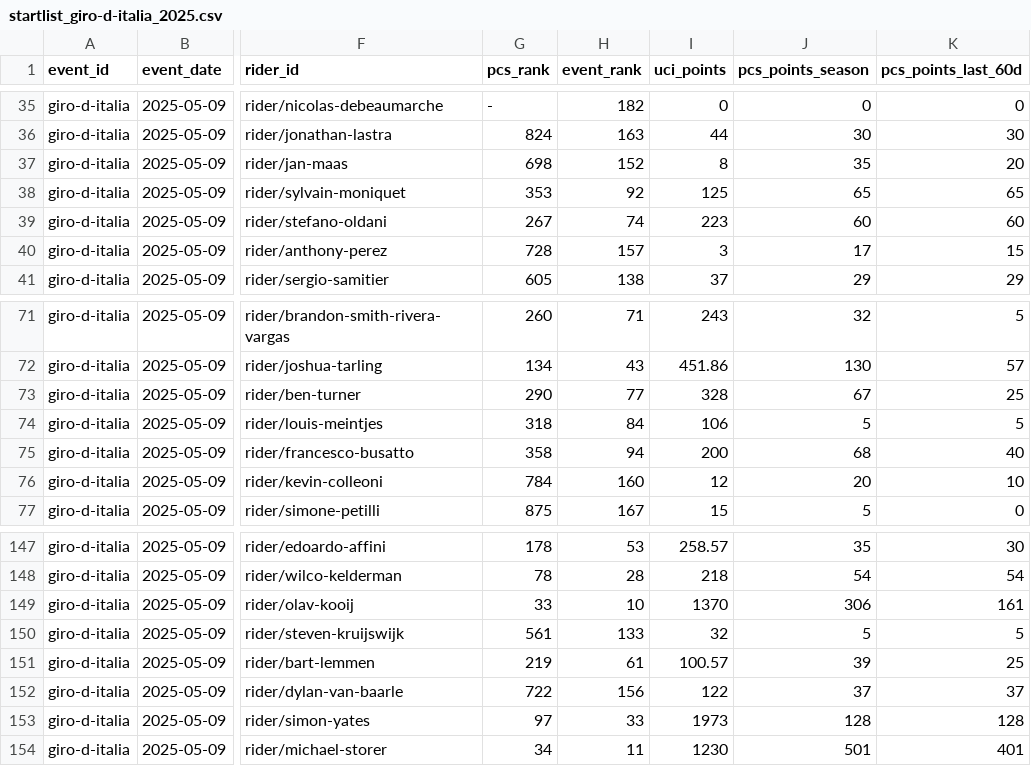
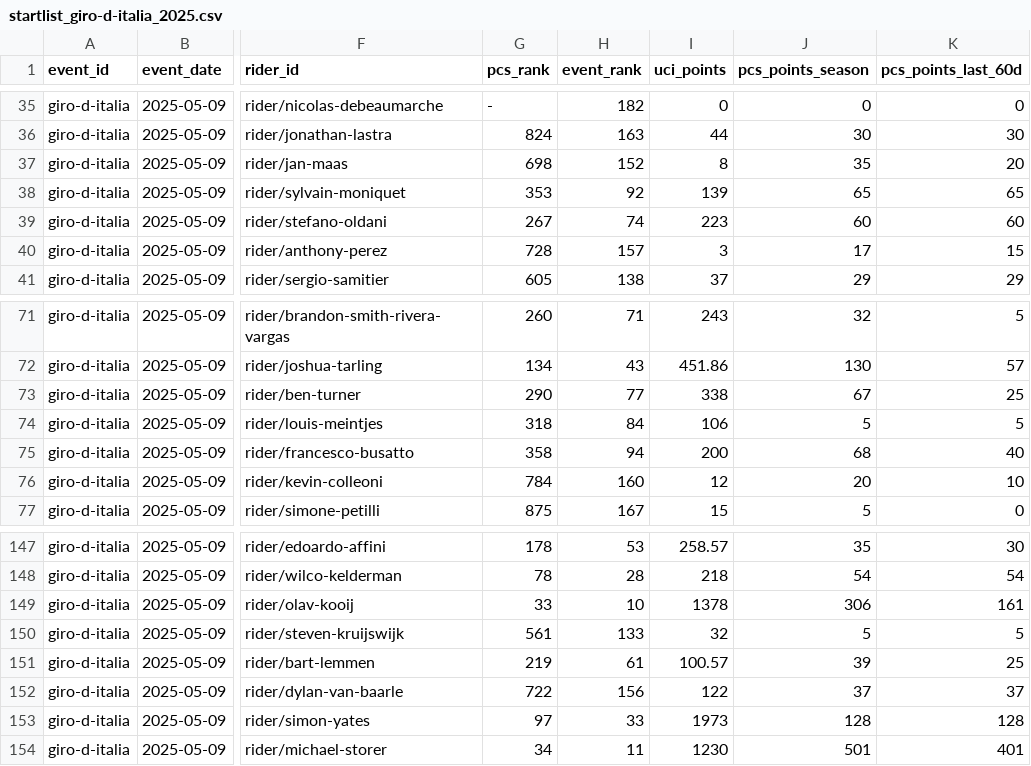
Before and after one commit to Thomassegers14/tourmanager-scraper, a CSV file: data/processed/startlists/startlist_giro-d-italia_2025.csv, drawn as a sheet; only a part is shown, gaps mark what is left out; the diff names each change by its address in the sheet, - before the commit and + after, or states it on an @@ line.

```diff
--- a/data/processed/startlists/startlist_giro-d-italia_2025.csv
+++ b/data/processed/startlists/startlist_giro-d-italia_2025.csv
-I38 (uci_points): 125
+I38 (uci_points): 139
-I73 (uci_points): 328
+I73 (uci_points): 338
-I149 (uci_points): 1370
+I149 (uci_points): 1378
```
Also changed, not shown: data/processed/results/giro-d-italia_2023_all_stage_results.csv, data/processed/results/giro-d-italia_2024_all_stage_results.csv, 4 other files.
